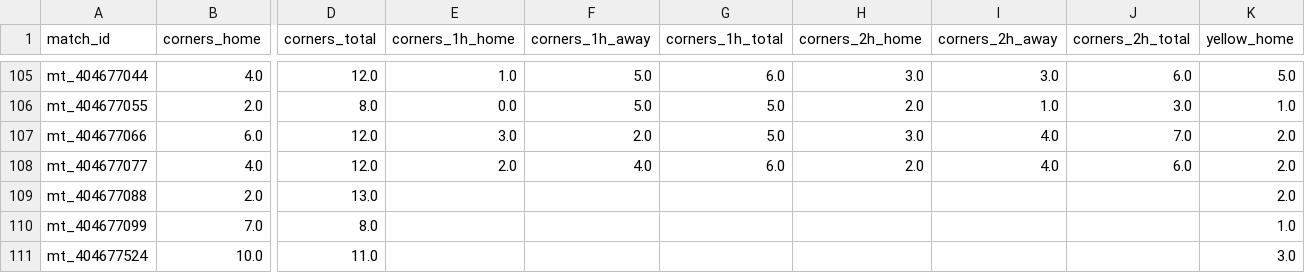
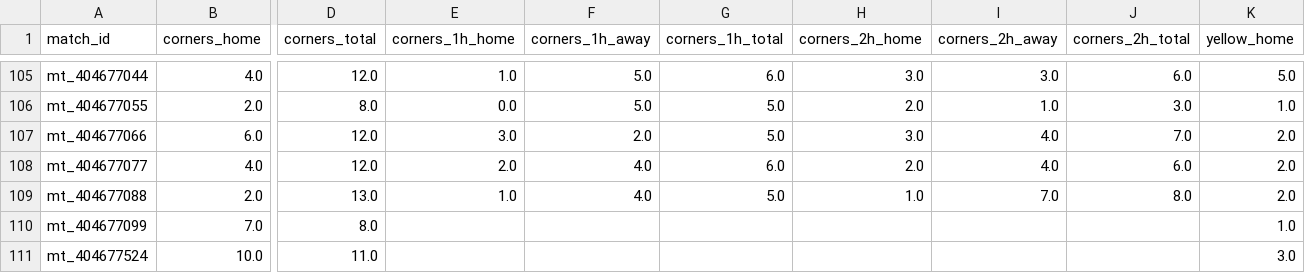
Before and after one commit to pngayton-droid/Star-lizard-test, a CSV file: data/corners_cards_results.csv, drawn as a sheet; only a part is shown, gaps mark what is left out; the diff names each change by its address in the sheet, - before the commit and + after, or states it on an @@ line.

Commit message:
Checkpoint Starlizard corners/cards match results

```diff
--- a/data/corners_cards_results.csv
+++ b/data/corners_cards_results.csv
-E109 (corners_1h_home): (empty)
+E109 (corners_1h_home): 1.0
-F109 (corners_1h_away): (empty)
+F109 (corners_1h_away): 4.0
-G109 (corners_1h_total): (empty)
+G109 (corners_1h_total): 5.0
-H109 (corners_2h_home): (empty)
+H109 (corners_2h_home): 1.0
-I109 (corners_2h_away): (empty)
+I109 (corners_2h_away): 7.0
-J109 (corners_2h_total): (empty)
+J109 (corners_2h_total): 8.0
```
